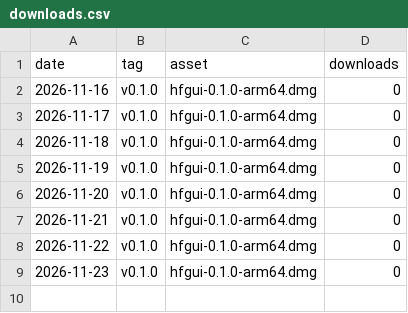
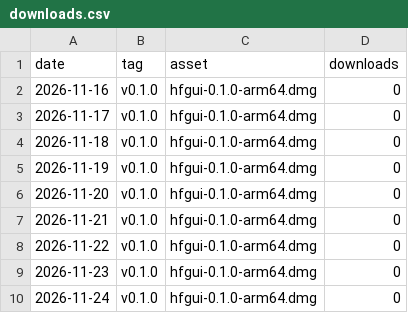
Before and after one commit to jakubsejkora/hfgui, a CSV file: downloads.csv, drawn as a sheet.

```diff
--- a/downloads.csv
+++ b/downloads.csv
@@ -9 +9,2 @@ date,tag,asset,downloads
 2026-11-23,v0.1.0,hfgui-0.1.0-arm64.dmg,0
+2026-11-24,v0.1.0,hfgui-0.1.0-arm64.dmg,0
```
